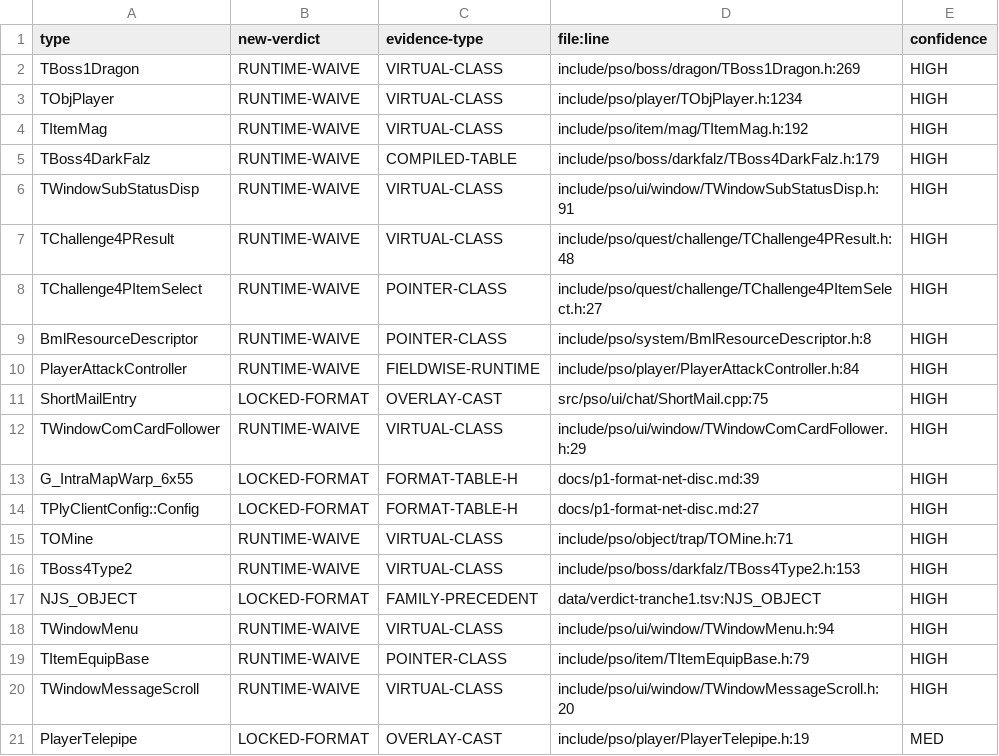
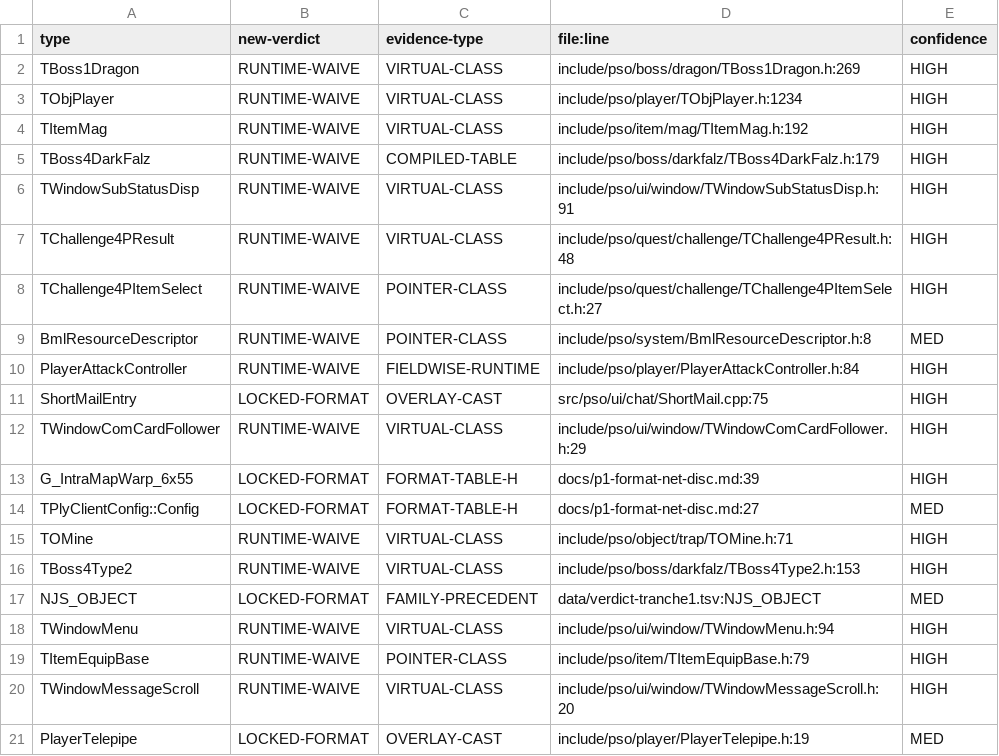
Before and after one commit to scottlowry/pso-metal, a TSV file: data/verdict-resolutions-2.tsv, drawn as a sheet; only a part is shown; the diff covers the shown part only.

Commit message:
P2-AH verdict pass complete: docs/p2-quest-verdicts.md + confidence discipline (14 rows HIGH->MED where evidence is heuristic; 3 prose-hit belts documented: TBoss4DarkFalz/TLobby/SubtractiveRng verified non-table). Verdict map: 242 verdict-needed sites -> 187 RW / 55 LOCKED / 0 open; QuestOpcodeHandlers projected residual 272 -> 85 sites (55 locked-format asserts + 30 source-rewrite), exit 1, still far from parse. UNREVIEWED-104 story: all 35 types DO fail LP64 but were 0/901 tranche coverage (census corpora excluded quest include-closure) - queue blind spot, now adjudicated. Next-lane asks: dual resolutions-1+2 gen_waivers stitch, 55+30 decomp source re-spell list, datamodel rule-1 precondition, telepipe/pkstate optional flips

```diff
--- a/data/verdict-resolutions-2.tsv
+++ b/data/verdict-resolutions-2.tsv
@@ -8,3 +8,3 @@ TChallenge4PResult	RUNTIME-WAIVE	VIRTUAL-CLASS	include/pso/quest/challenge/TChal
 TChallenge4PItemSelect	RUNTIME-WAIVE	POINTER-CLASS	include/pso/quest/challenge/TChallenge4PItemSelect.h:27	HIGH
-BmlResourceDescriptor	RUNTIME-WAIVE	POINTER-CLASS	include/pso/system/BmlResourceDescriptor.h:8	HIGH
+BmlResourceDescriptor	RUNTIME-WAIVE	POINTER-CLASS	include/pso/system/BmlResourceDescriptor.h:8	MED
 PlayerAttackController	RUNTIME-WAIVE	FIELDWISE-RUNTIME	include/pso/player/PlayerAttackController.h:84	HIGH
@@ -13,6 +13,6 @@ TWindowComCardFollower	RUNTIME-WAIVE	VIRTUAL-CLASS	include/pso/ui/window/TWindow
 G_IntraMapWarp_6x55	LOCKED-FORMAT	FORMAT-TABLE-H	docs/p1-format-net-disc.md:39	HIGH
-TPlyClientConfig::Config	LOCKED-FORMAT	FORMAT-TABLE-H	docs/p1-format-net-disc.md:27	HIGH
+TPlyClientConfig::Config	LOCKED-FORMAT	FORMAT-TABLE-H	docs/p1-format-net-disc.md:27	MED
 TOMine	RUNTIME-WAIVE	VIRTUAL-CLASS	include/pso/object/trap/TOMine.h:71	HIGH
 TBoss4Type2	RUNTIME-WAIVE	VIRTUAL-CLASS	include/pso/boss/darkfalz/TBoss4Type2.h:153	HIGH
-NJS_OBJECT	LOCKED-FORMAT	FAMILY-PRECEDENT	data/verdict-tranche1.tsv:NJS_OBJECT	HIGH
+NJS_OBJECT	LOCKED-FORMAT	FAMILY-PRECEDENT	data/verdict-tranche1.tsv:NJS_OBJECT	MED
 TWindowMenu	RUNTIME-WAIVE	VIRTUAL-CLASS	include/pso/ui/window/TWindowMenu.h:94	HIGH
```
Also changed, not shown: 9 edited cells elsewhere in this file, 1 other file.
